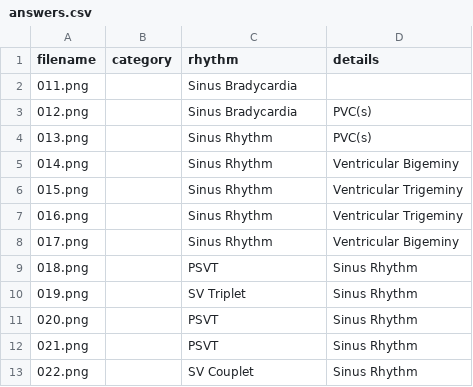
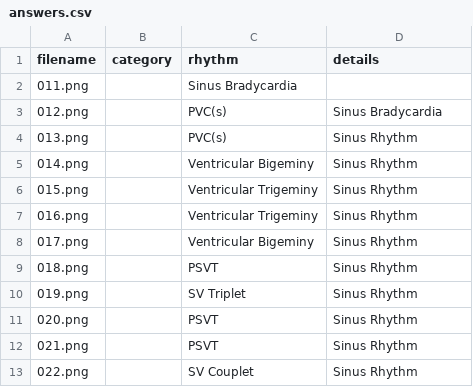
Before and after one commit to TAtk77/ekg-flashcards, a CSV file: csv/answers.csv, drawn as a sheet; only a part is shown; the diff covers the shown part only.

```diff
--- a/csv/answers.csv
+++ b/csv/answers.csv
@@ -2,8 +2,8 @@ filename,category,rhythm,details
 011.png,,Sinus Bradycardia,
-012.png,,Sinus Bradycardia,PVC(s)
-013.png,,Sinus Rhythm,PVC(s)
-014.png,,Sinus Rhythm,Ventricular Bigeminy
-015.png,,Sinus Rhythm,Ventricular Trigeminy
-016.png,,Sinus Rhythm,Ventricular Trigeminy
-017.png,,Sinus Rhythm,Ventricular Bigeminy
+012.png,,PVC(s),Sinus Bradycardia
+013.png,,PVC(s),Sinus Rhythm
+014.png,,Ventricular Bigeminy,Sinus Rhythm
+015.png,,Ventricular Trigeminy,Sinus Rhythm
+016.png,,Ventricular Trigeminy,Sinus Rhythm
+017.png,,Ventricular Bigeminy,Sinus Rhythm
 018.png,,PSVT,Sinus Rhythm
```
Also changed, not shown: 20 added rows and 8 edited cells elsewhere in this file, 20 other files.
